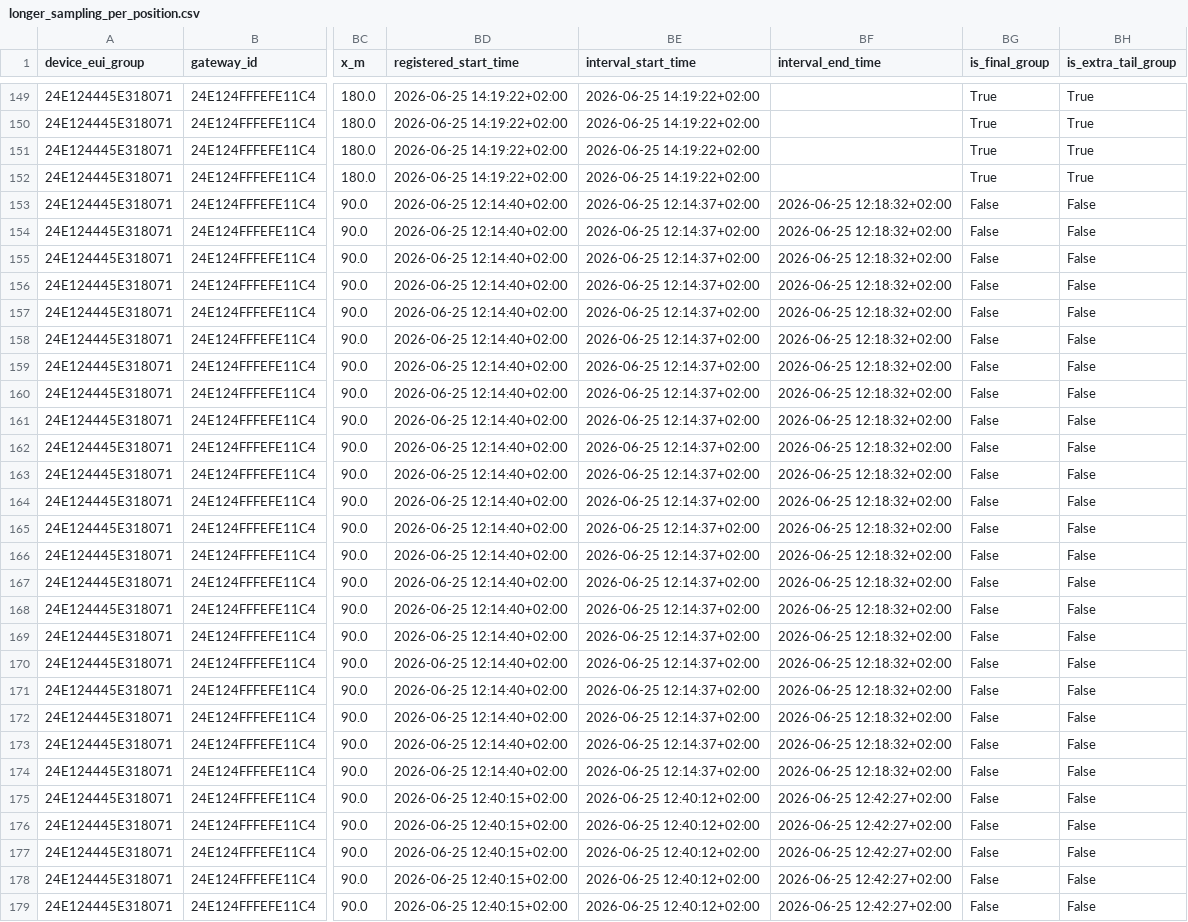
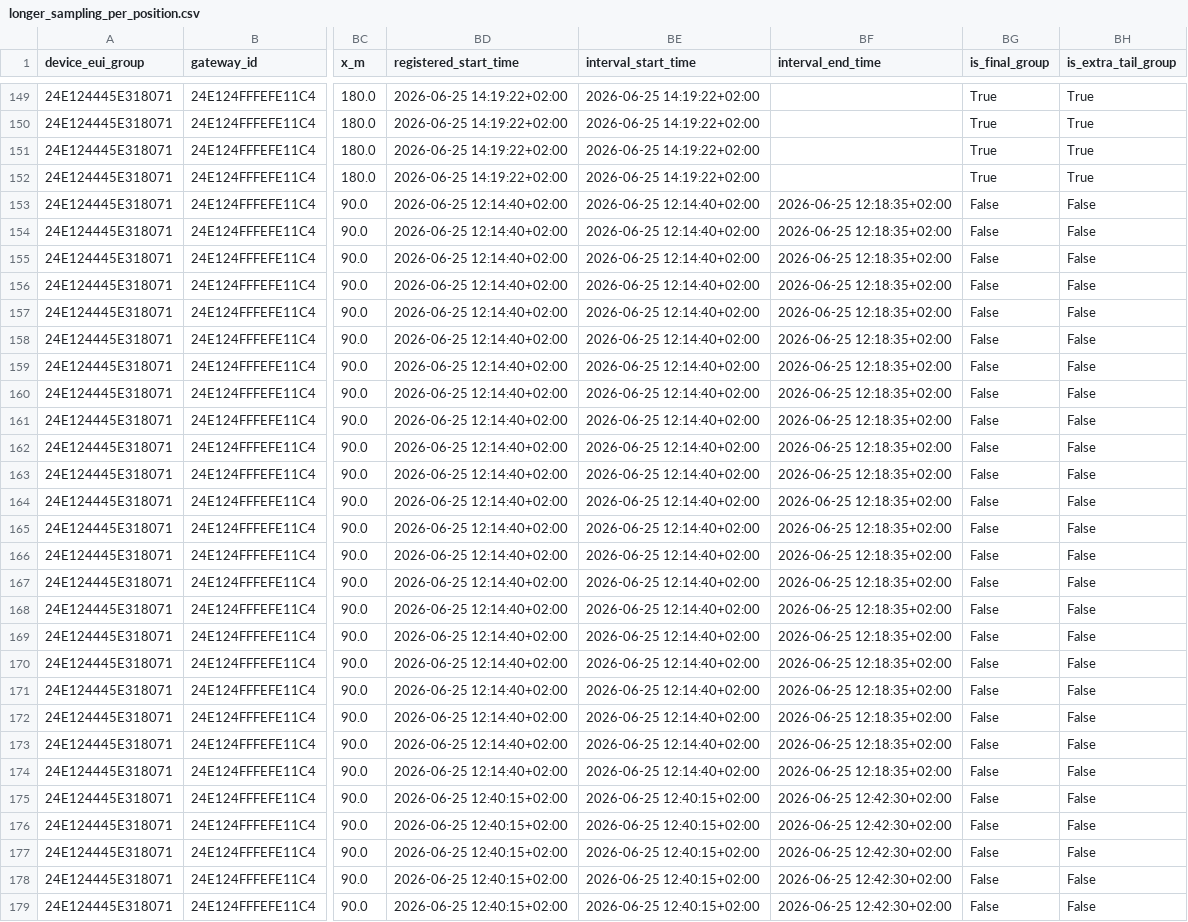
Before and after one commit to Andresfgomez970/LorawanPlacement, a CSV file: outputs/tests_gh_25_06/longer_sampling_per_position.csv, drawn as a sheet; only a part is shown, gaps mark what is left out; the diff covers the shown part only; the diff names each change by its address in the sheet, - before the commit and + after, or states it on an @@ line.

```diff
--- a/outputs/tests_gh_25_06/longer_sampling_per_position.csv
+++ b/outputs/tests_gh_25_06/longer_sampling_per_position.csv
-BE153:BE174 (interval_start_time): 2026-06-25 12:14:37+02:00
+BE153:BE174 (interval_start_time): 2026-06-25 12:14:40+02:00
-BF153:BF174 (interval_end_time): 2026-06-25 12:18:32+02:00
+BF153:BF174 (interval_end_time): 2026-06-25 12:18:35+02:00
-BE175:BE179 (interval_start_time): 2026-06-25 12:40:12+02:00
+BE175:BE179 (interval_start_time): 2026-06-25 12:40:15+02:00
-BF175:BF179 (interval_end_time): 2026-06-25 12:42:27+02:00
+BF175:BF179 (interval_end_time): 2026-06-25 12:42:30+02:00
```
Also changed, not shown: 48 edited cells elsewhere in this file, outputs/tests_gh_25_06/clean_data.csv, 12 other files.
